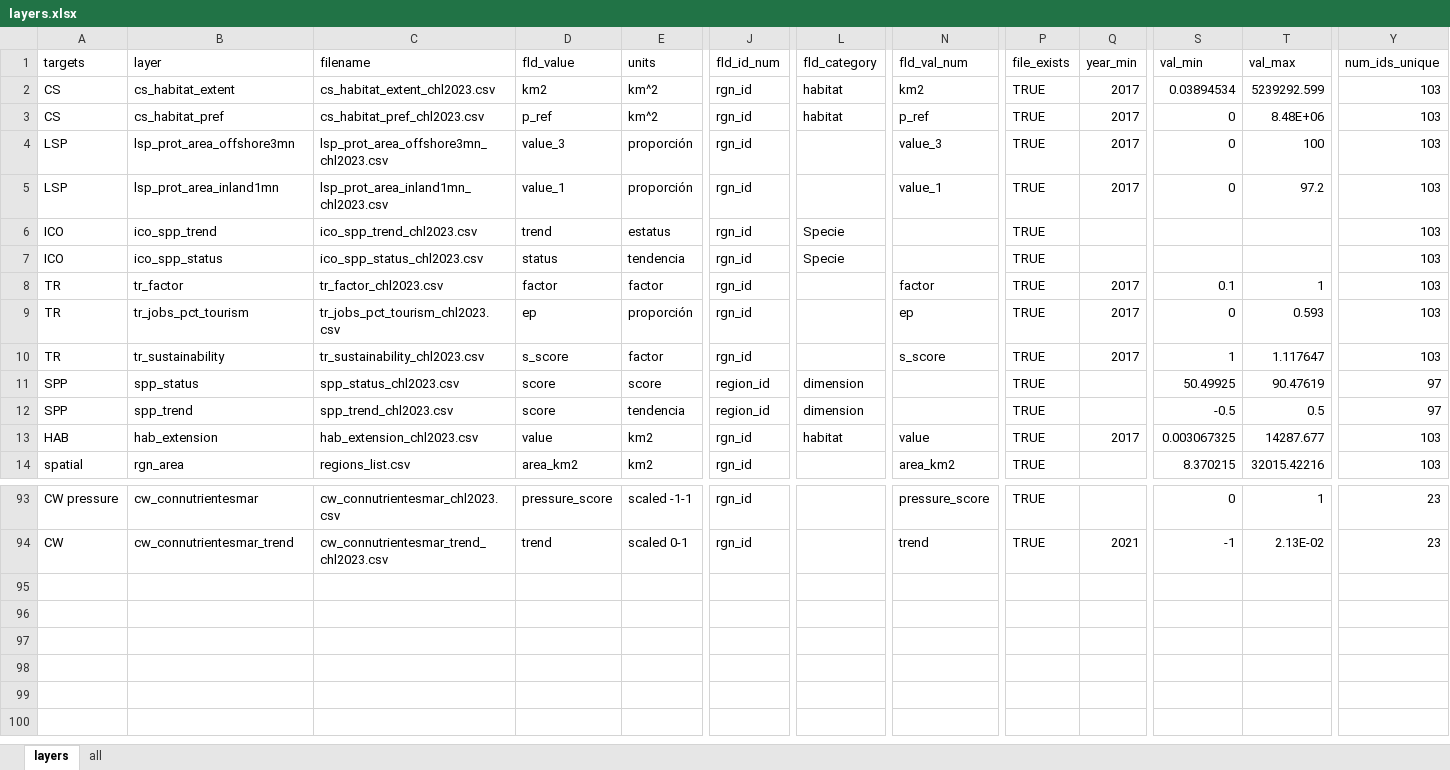
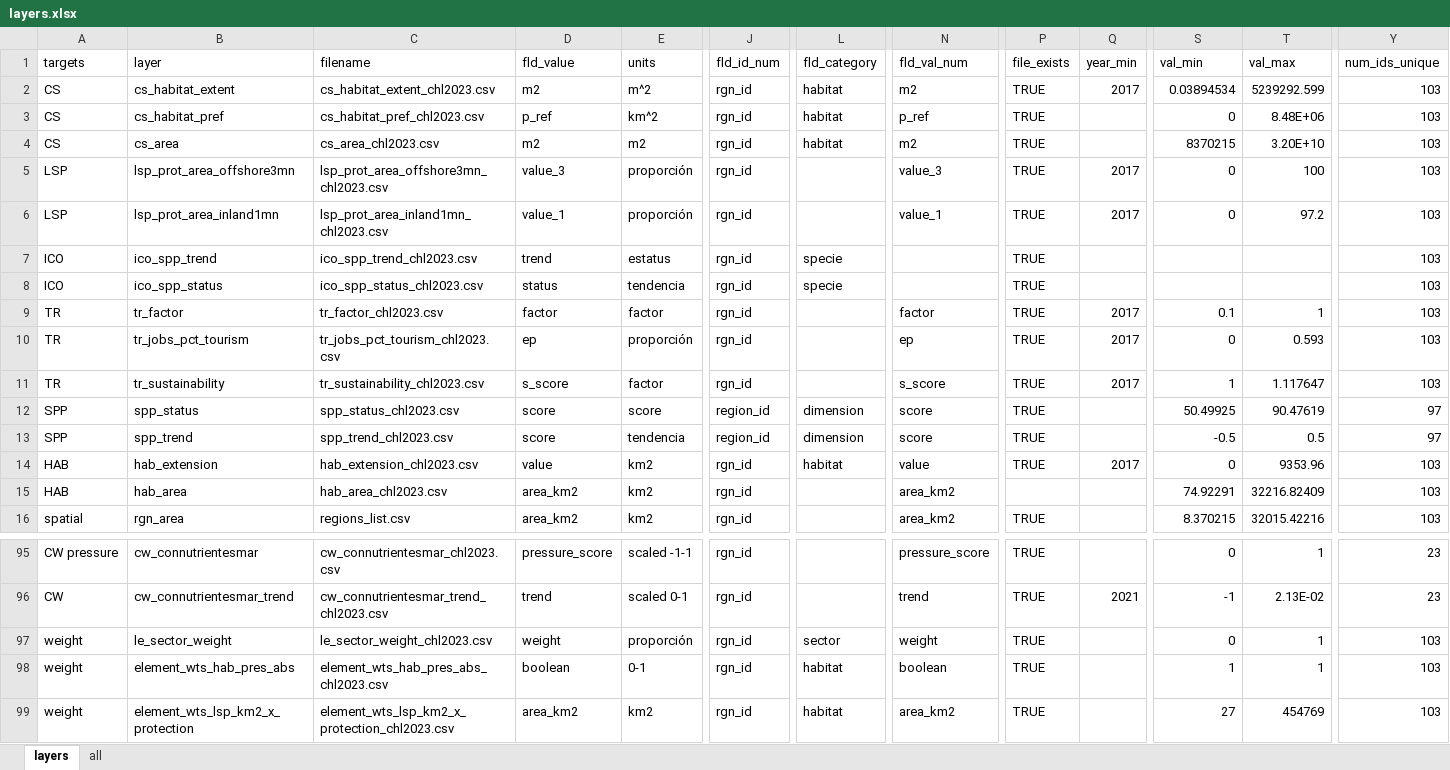
Before and after one commit to idsochile/chl, an Excel workbook: comunas/layers.xlsx, sheet layers, drawn as a sheet; only a part is shown, gaps mark what is left out; values as stored, in another font and other column widths than the file's, no borders; addresses are those after the commit; rows hold the shown columns only; the diff covers the shown part only; the diff names each change by its address in the sheet, - before the commit and + after, or states it on an @@ line.

```diff
--- a/comunas/layers.xlsx (sheet layers)
+++ b/comunas/layers.xlsx (sheet layers)
-D2 (fld_value): km2
+D2 (fld_value): m2
-E2 (units): km^2
+E2 (units): m^2
-N2 (fld_val_num): km2
+N2 (fld_val_num): m2
-Q3 (year_min): 2017
+Q3 (year_min): (empty)
+row 4: CS | cs_area | cs_area_chl2023.csv | m2 | m2 | rgn_id | habitat | m2 | TRUE |  | 8370215 | 3.20E+10 | 103
-L7:L8 (fld_category): Specie
+L7:L8 (fld_category): specie
-N12:N13 (fld_val_num): (empty)
+N12:N13 (fld_val_num): score
-S14 (val_min): 0.003067325
+S14 (val_min): 0
-T14 (val_max): 14287.677
+T14 (val_max): 9353.96
+row 15: HAB | hab_area | hab_area_chl2023.csv | area_km2 | km2 | rgn_id |  | area_km2 |  |  | 74.92291 | 32216.82409 | 103
+row 97: weight | le_sector_weight | le_sector_weight_chl2023.csv | weight | proporción | rgn_id | sector | weight | TRUE |  | 0 | 1 | 103
+row 98: weight | element_wts_hab_pres_abs | element_wts_hab_pres_abs_chl2023.csv | boolean | 0-1 | rgn_id | habitat | boolean | TRUE |  | 1 | 1 | 103
+row 99: weight | element_wts_lsp_km2_x_protection | element_wts_lsp_km2_x_protection_chl2023.csv | area_km2 | km2 | rgn_id | habitat | area_km2 | TRUE |  | 27 | 454769 | 103
```
Also changed, not shown: 3 edited cells elsewhere in this sheet, 4 other files.
